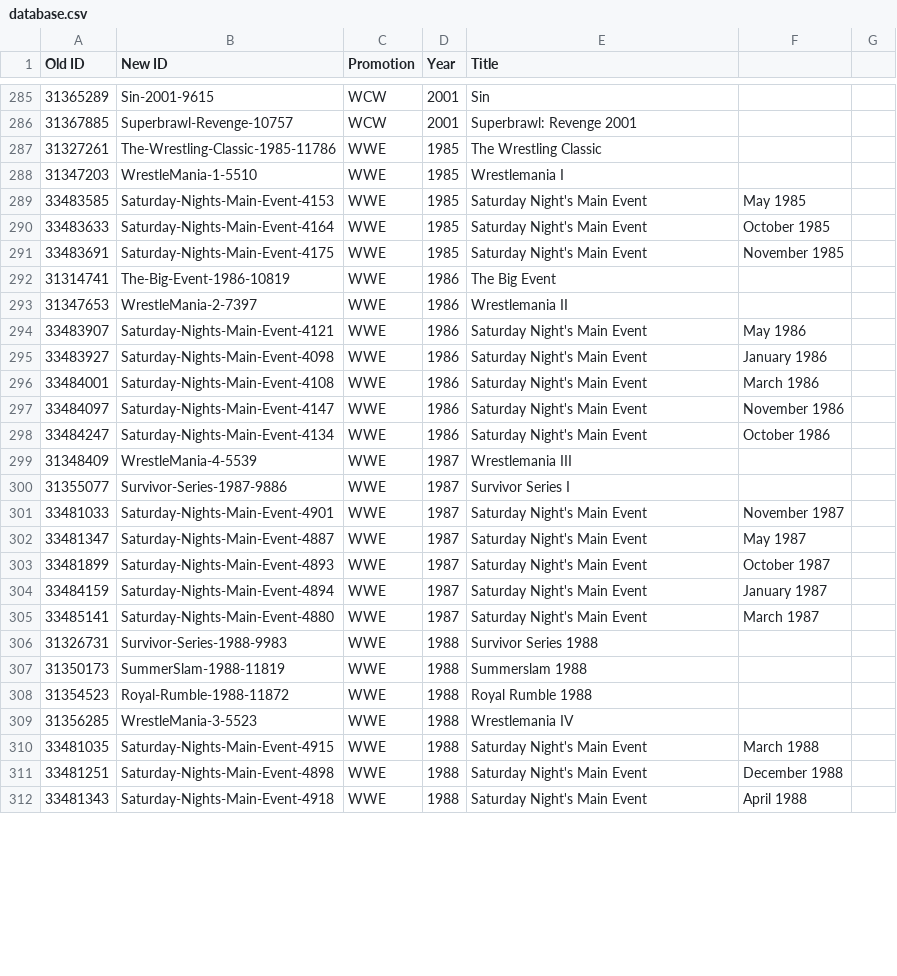
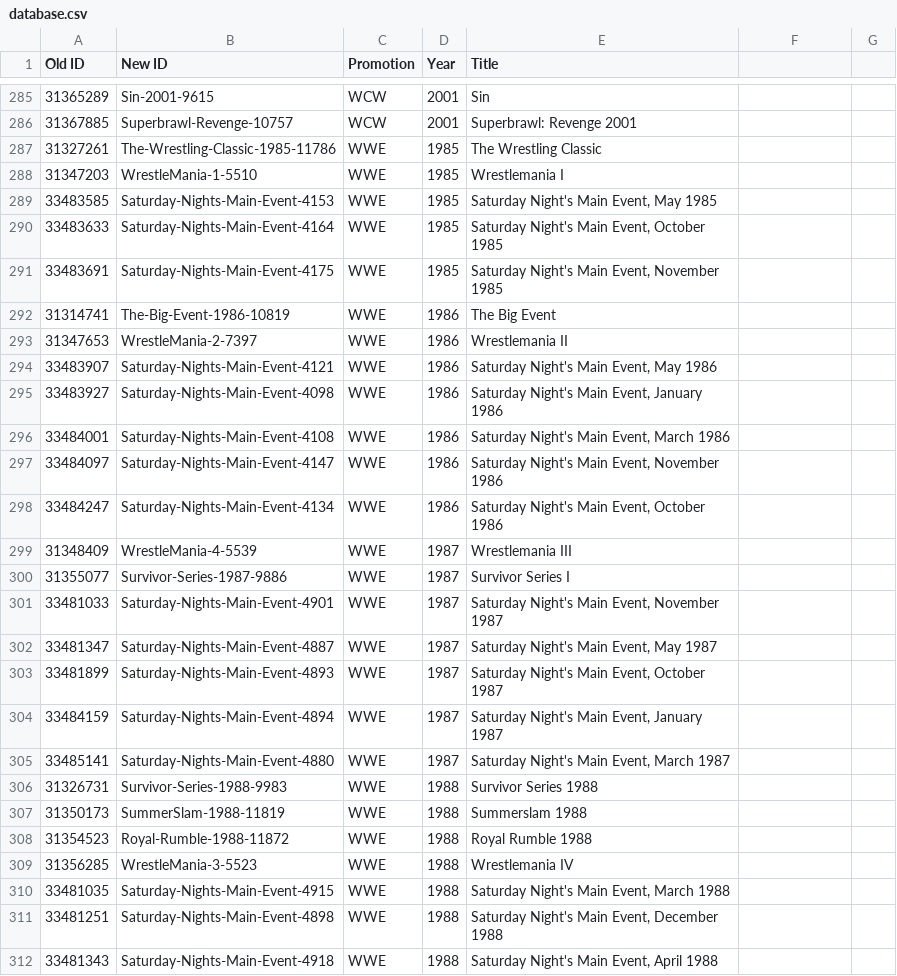
Before and after one commit to nafmo/wwenetwork-linkmap, a CSV file: database.csv, drawn as a sheet; only a part is shown, gaps mark what is left out; the diff covers the shown part only.

Commit message:
Fix CSV syntax to be more RFC 4180 compliant

```diff
--- a/database.csv
+++ b/database.csv
@@ -288,19 +288,19 @@ Old ID,New ID,Promotion,Year,Title
 31347203,WrestleMania-1-5510,WWE,1985,Wrestlemania I
-33483585,Saturday-Nights-Main-Event-4153,WWE,1985,Saturday Night's Main Event, May 1985
-33483633,Saturday-Nights-Main-Event-4164,WWE,1985,Saturday Night's Main Event, October 1985
-33483691,Saturday-Nights-Main-Event-4175,WWE,1985,Saturday Night's Main Event, November 1985
+33483585,Saturday-Nights-Main-Event-4153,WWE,1985,"Saturday Night's Main Event, May 1985"
+33483633,Saturday-Nights-Main-Event-4164,WWE,1985,"Saturday Night's Main Event, October 1985"
+33483691,Saturday-Nights-Main-Event-4175,WWE,1985,"Saturday Night's Main Event, November 1985"
 31314741,The-Big-Event-1986-10819,WWE,1986,The Big Event
 31347653,WrestleMania-2-7397,WWE,1986,Wrestlemania II
-33483907,Saturday-Nights-Main-Event-4121,WWE,1986,Saturday Night's Main Event, May 1986
-33483927,Saturday-Nights-Main-Event-4098,WWE,1986,Saturday Night's Main Event, January 1986
-33484001,Saturday-Nights-Main-Event-4108,WWE,1986,Saturday Night's Main Event, March 1986
-33484097,Saturday-Nights-Main-Event-4147,WWE,1986,Saturday Night's Main Event, November 1986
-33484247,Saturday-Nights-Main-Event-4134,WWE,1986,Saturday Night's Main Event, October 1986
+33483907,Saturday-Nights-Main-Event-4121,WWE,1986,"Saturday Night's Main Event, May 1986"
+33483927,Saturday-Nights-Main-Event-4098,WWE,1986,"Saturday Night's Main Event, January 1986"
+33484001,Saturday-Nights-Main-Event-4108,WWE,1986,"Saturday Night's Main Event, March 1986"
+33484097,Saturday-Nights-Main-Event-4147,WWE,1986,"Saturday Night's Main Event, November 1986"
+33484247,Saturday-Nights-Main-Event-4134,WWE,1986,"Saturday Night's Main Event, October 1986"
 31348409,WrestleMania-4-5539,WWE,1987,Wrestlemania III
 31355077,Survivor-Series-1987-9886,WWE,1987,Survivor Series I
-33481033,Saturday-Nights-Main-Event-4901,WWE,1987,Saturday Night's Main Event, November 1987
-33481347,Saturday-Nights-Main-Event-4887,WWE,1987,Saturday Night's Main Event, May 1987
-33481899,Saturday-Nights-Main-Event-4893,WWE,1987,Saturday Night's Main Event, October 1987
-33484159,Saturday-Nights-Main-Event-4894,WWE,1987,Saturday Night's Main Event, January 1987
-33485141,Saturday-Nights-Main-Event-4880,WWE,1987,Saturday Night's Main Event, March 1987
+33481033,Saturday-Nights-Main-Event-4901,WWE,1987,"Saturday Night's Main Event, November 1987"
+33481347,Saturday-Nights-Main-Event-4887,WWE,1987,"Saturday Night's Main Event, May 1987"
+33481899,Saturday-Nights-Main-Event-4893,WWE,1987,"Saturday Night's Main Event, October 1987"
+33484159,Saturday-Nights-Main-Event-4894,WWE,1987,"Saturday Night's Main Event, January 1987"
+33485141,Saturday-Nights-Main-Event-4880,WWE,1987,"Saturday Night's Main Event, March 1987"
 31326731,Survivor-Series-1988-9983,WWE,1988,Survivor Series 1988
@@ -309,4 +309,4 @@ Old ID,New ID,Promotion,Year,Title
 31356285,WrestleMania-3-5523,WWE,1988,Wrestlemania IV
-33481035,Saturday-Nights-Main-Event-4915,WWE,1988,Saturday Night's Main Event, March 1988
-33481251,Saturday-Nights-Main-Event-4898,WWE,1988,Saturday Night's Main Event, December 1988
-33481343,Saturday-Nights-Main-Event-4918,WWE,1988,Saturday Night's Main Event, April 1988
+33481035,Saturday-Nights-Main-Event-4915,WWE,1988,"Saturday Night's Main Event, March 1988"
+33481251,Saturday-Nights-Main-Event-4898,WWE,1988,"Saturday Night's Main Event, December 1988"
+33481343,Saturday-Nights-Main-Event-4918,WWE,1988,"Saturday Night's Main Event, April 1988"
```
Also changed, not shown: 79 edited cells elsewhere in this file.
